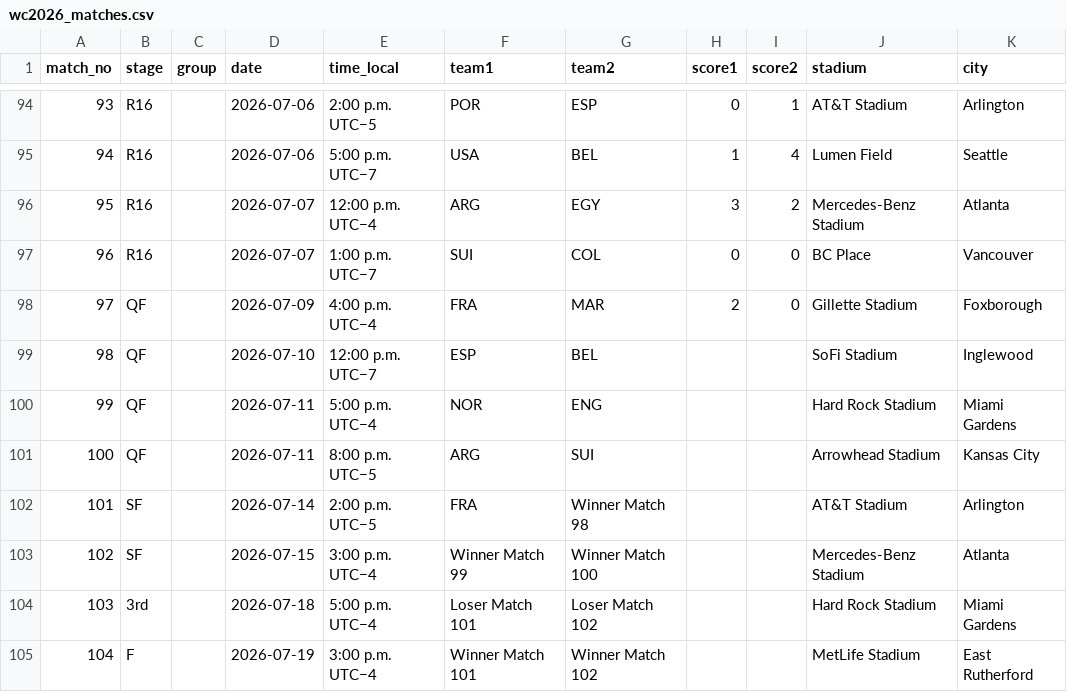
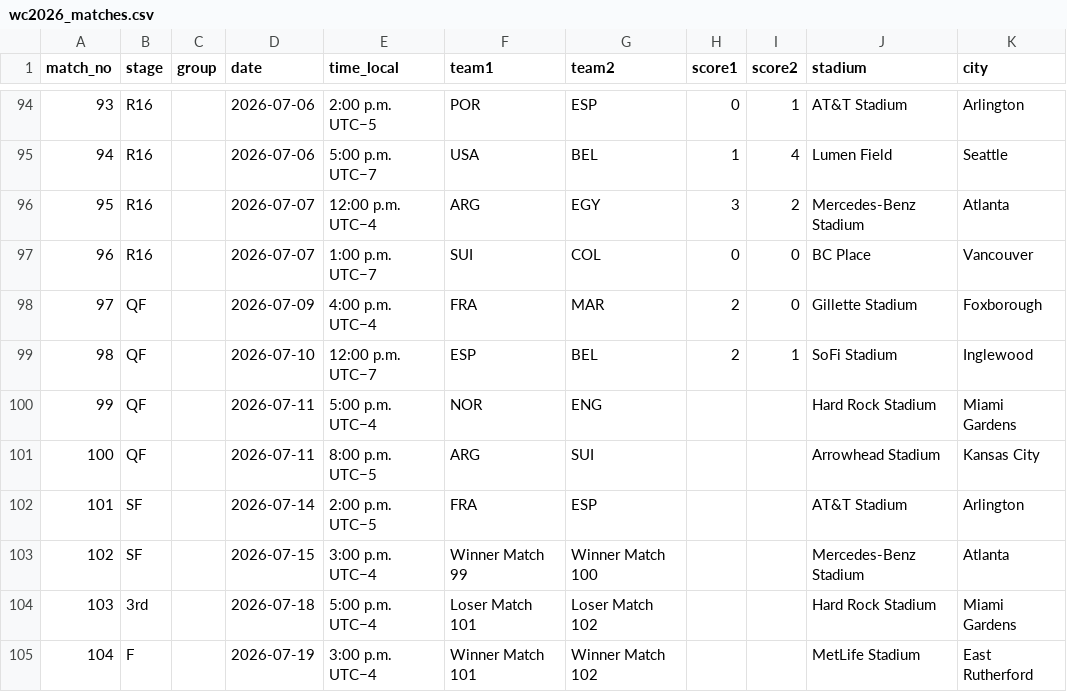
Before and after one commit to scalonico/mundial26, a CSV file: data/wc2026_matches.csv, drawn as a sheet; only a part is shown, gaps mark what is left out.

```diff
--- a/data/wc2026_matches.csv
+++ b/data/wc2026_matches.csv
@@ -98,6 +98,6 @@ match_no,stage,group,date,time_local,team1,team2,score1,score2,stadium,city
 97,QF,,2026-07-09,4:00 p.m. UTC−4,FRA,MAR,2,0,Gillette Stadium,Foxborough
-98,QF,,2026-07-10,12:00 p.m. UTC−7,ESP,BEL,,,SoFi Stadium,Inglewood
+98,QF,,2026-07-10,12:00 p.m. UTC−7,ESP,BEL,2,1,SoFi Stadium,Inglewood
 99,QF,,2026-07-11,5:00 p.m. UTC−4,NOR,ENG,,,Hard Rock Stadium,Miami Gardens
 100,QF,,2026-07-11,8:00 p.m. UTC−5,ARG,SUI,,,Arrowhead Stadium,Kansas City
-101,SF,,2026-07-14,2:00 p.m. UTC−5,FRA,Winner Match 98,,,AT&T Stadium,Arlington
+101,SF,,2026-07-14,2:00 p.m. UTC−5,FRA,ESP,,,AT&T Stadium,Arlington
 102,SF,,2026-07-15,3:00 p.m. UTC−4,Winner Match 99,Winner Match 100,,,Mercedes-Benz Stadium,Atlanta
```
